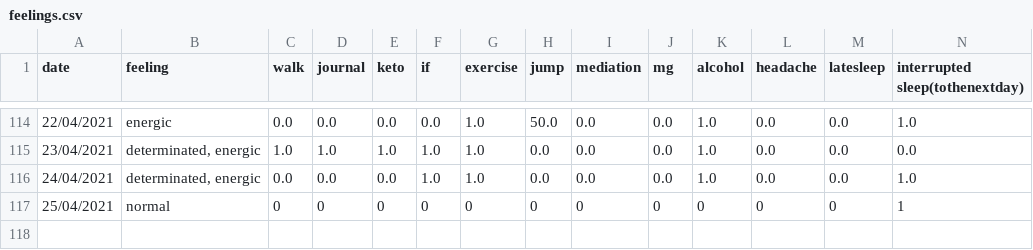
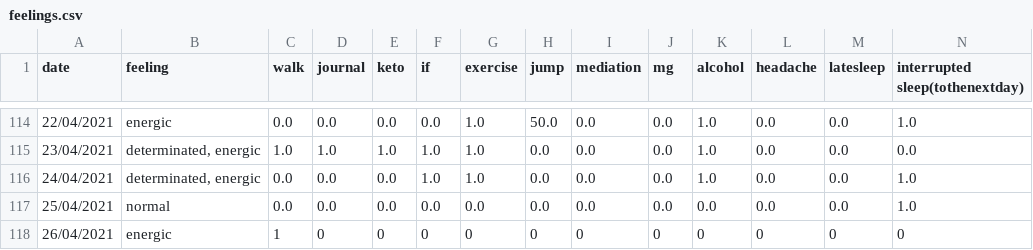
Before and after one commit to Amarilda/KPI, a CSV file: feelings.csv, drawn as a sheet; only a part is shown, gaps mark what is left out.

Commit message:
Update feelings.csv

```diff
--- a/feelings.csv
+++ b/feelings.csv
@@ -116,2 +116,3 @@ date,feeling,walk,journal,keto,if,exercise,jump,mediation,mg,alcohol,headache,la
 24/04/2021,"determinated, energic",0.0,0.0,0.0,1.0,1.0,0.0,0.0,0.0,1.0,0.0,0.0,1.0
-25/04/2021,normal,0,0,0,0,0,0,0,0,0,0,0,1
+25/04/2021,normal,0.0,0.0,0.0,0.0,0.0,0.0,0.0,0.0,0.0,0.0,0.0,1.0
+26/04/2021,energic,1,0,0,0,0,0,0,0,0,0,0,0
```
